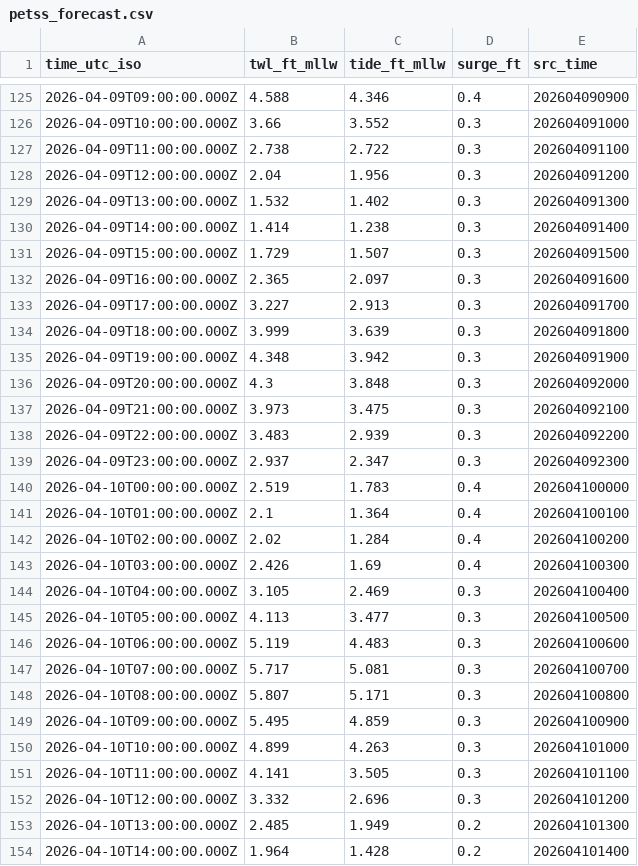
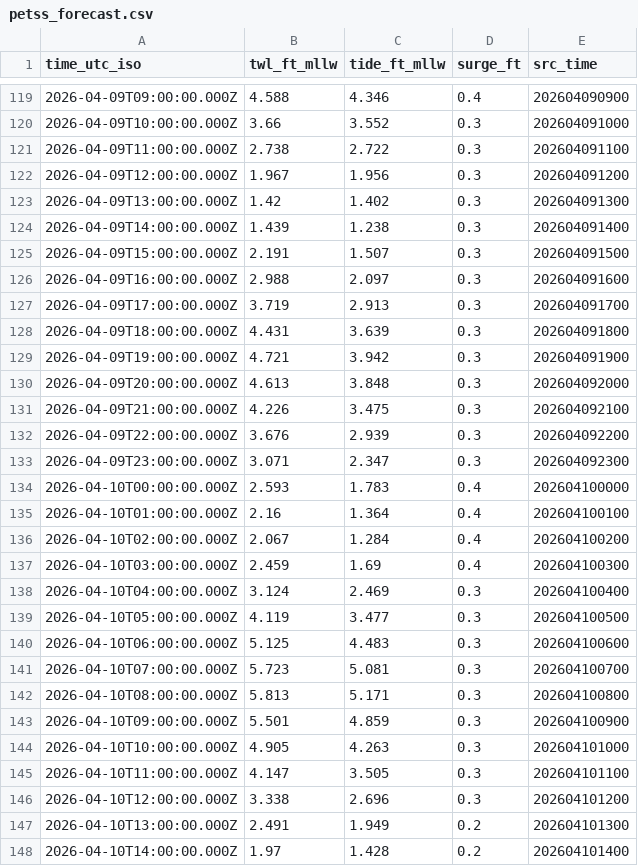
Before and after one commit to hondrospj/Bivalve, a CSV file: data/petss_forecast.csv, drawn as a sheet; only a part is shown, gaps mark what is left out; the diff covers the shown part only.

```diff
--- a/data/petss_forecast.csv
+++ b/data/petss_forecast.csv
@@ -127,28 +121,28 @@ time_utc_iso,twl_ft_mllw,tide_ft_mllw,surge_ft,src_time
 2026-04-09T11:00:00.000Z,2.738,2.722,0.3,202604091100
-2026-04-09T12:00:00.000Z,2.04,1.956,0.3,202604091200
-2026-04-09T13:00:00.000Z,1.532,1.402,0.3,202604091300
-2026-04-09T14:00:00.000Z,1.414,1.238,0.3,202604091400
-2026-04-09T15:00:00.000Z,1.729,1.507,0.3,202604091500
-2026-04-09T16:00:00.000Z,2.365,2.097,0.3,202604091600
-2026-04-09T17:00:00.000Z,3.227,2.913,0.3,202604091700
-2026-04-09T18:00:00.000Z,3.999,3.639,0.3,202604091800
-2026-04-09T19:00:00.000Z,4.348,3.942,0.3,202604091900
-2026-04-09T20:00:00.000Z,4.3,3.848,0.3,202604092000
-2026-04-09T21:00:00.000Z,3.973,3.475,0.3,202604092100
-2026-04-09T22:00:00.000Z,3.483,2.939,0.3,202604092200
-2026-04-09T23:00:00.000Z,2.937,2.347,0.3,202604092300
-2026-04-10T00:00:00.000Z,2.519,1.783,0.4,202604100000
-2026-04-10T01:00:00.000Z,2.1,1.364,0.4,202604100100
-2026-04-10T02:00:00.000Z,2.02,1.284,0.4,202604100200
-2026-04-10T03:00:00.000Z,2.426,1.69,0.4,202604100300
-2026-04-10T04:00:00.000Z,3.105,2.469,0.3,202604100400
-2026-04-10T05:00:00.000Z,4.113,3.477,0.3,202604100500
-2026-04-10T06:00:00.000Z,5.119,4.483,0.3,202604100600
-2026-04-10T07:00:00.000Z,5.717,5.081,0.3,202604100700
-2026-04-10T08:00:00.000Z,5.807,5.171,0.3,202604100800
-2026-04-10T09:00:00.000Z,5.495,4.859,0.3,202604100900
-2026-04-10T10:00:00.000Z,4.899,4.263,0.3,202604101000
-2026-04-10T11:00:00.000Z,4.141,3.505,0.3,202604101100
-2026-04-10T12:00:00.000Z,3.332,2.696,0.3,202604101200
-2026-04-10T13:00:00.000Z,2.485,1.949,0.2,202604101300
-2026-04-10T14:00:00.000Z,1.964,1.428,0.2,202604101400
+2026-04-09T12:00:00.000Z,1.967,1.956,0.3,202604091200
+2026-04-09T13:00:00.000Z,1.42,1.402,0.3,202604091300
+2026-04-09T14:00:00.000Z,1.439,1.238,0.3,202604091400
+2026-04-09T15:00:00.000Z,2.191,1.507,0.3,202604091500
+2026-04-09T16:00:00.000Z,2.988,2.097,0.3,202604091600
+2026-04-09T17:00:00.000Z,3.719,2.913,0.3,202604091700
+2026-04-09T18:00:00.000Z,4.431,3.639,0.3,202604091800
+2026-04-09T19:00:00.000Z,4.721,3.942,0.3,202604091900
+2026-04-09T20:00:00.000Z,4.613,3.848,0.3,202604092000
+2026-04-09T21:00:00.000Z,4.226,3.475,0.3,202604092100
+2026-04-09T22:00:00.000Z,3.676,2.939,0.3,202604092200
+2026-04-09T23:00:00.000Z,3.071,2.347,0.3,202604092300
+2026-04-10T00:00:00.000Z,2.593,1.783,0.4,202604100000
+2026-04-10T01:00:00.000Z,2.16,1.364,0.4,202604100100
+2026-04-10T02:00:00.000Z,2.067,1.284,0.4,202604100200
+2026-04-10T03:00:00.000Z,2.459,1.69,0.4,202604100300
+2026-04-10T04:00:00.000Z,3.124,2.469,0.3,202604100400
+2026-04-10T05:00:00.000Z,4.119,3.477,0.3,202604100500
+2026-04-10T06:00:00.000Z,5.125,4.483,0.3,202604100600
+2026-04-10T07:00:00.000Z,5.723,5.081,0.3,202604100700
+2026-04-10T08:00:00.000Z,5.813,5.171,0.3,202604100800
+2026-04-10T09:00:00.000Z,5.501,4.859,0.3,202604100900
+2026-04-10T10:00:00.000Z,4.905,4.263,0.3,202604101000
+2026-04-10T11:00:00.000Z,4.147,3.505,0.3,202604101100
+2026-04-10T12:00:00.000Z,3.338,2.696,0.3,202604101200
+2026-04-10T13:00:00.000Z,2.491,1.949,0.2,202604101300
+2026-04-10T14:00:00.000Z,1.97,1.428,0.2,202604101400
```
Also changed, not shown: 6 added rows, 6 removed rows and 80 edited cells elsewhere in this file, 3 other files.
